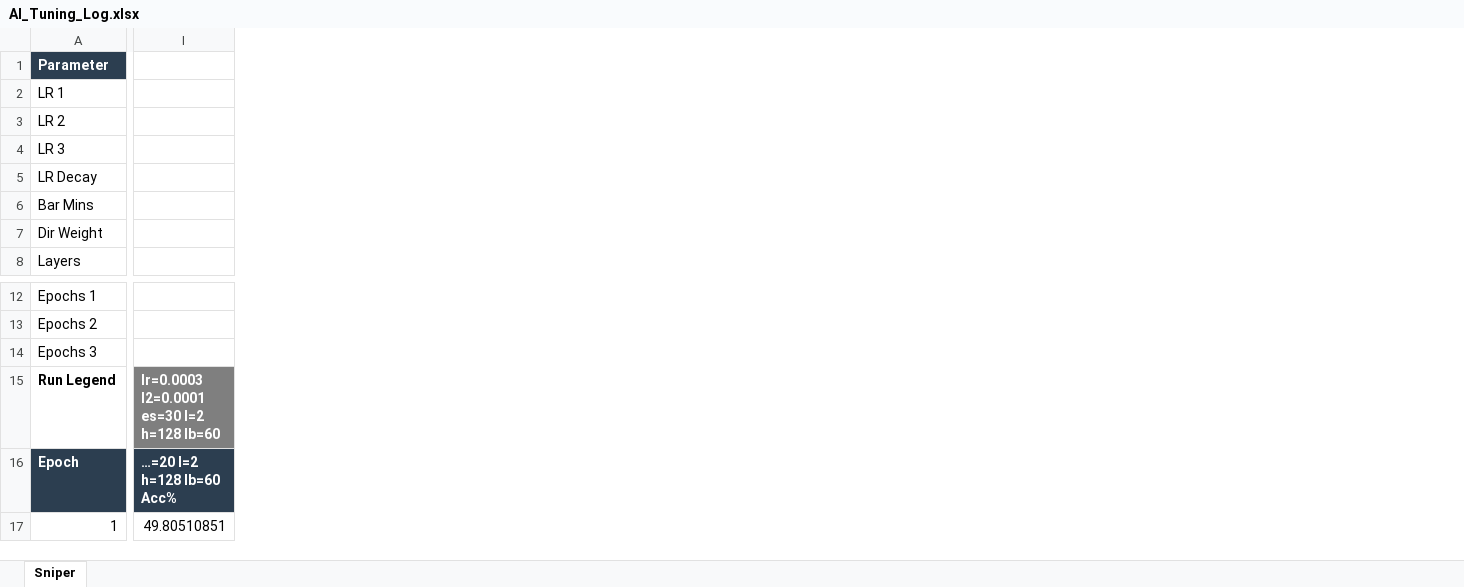
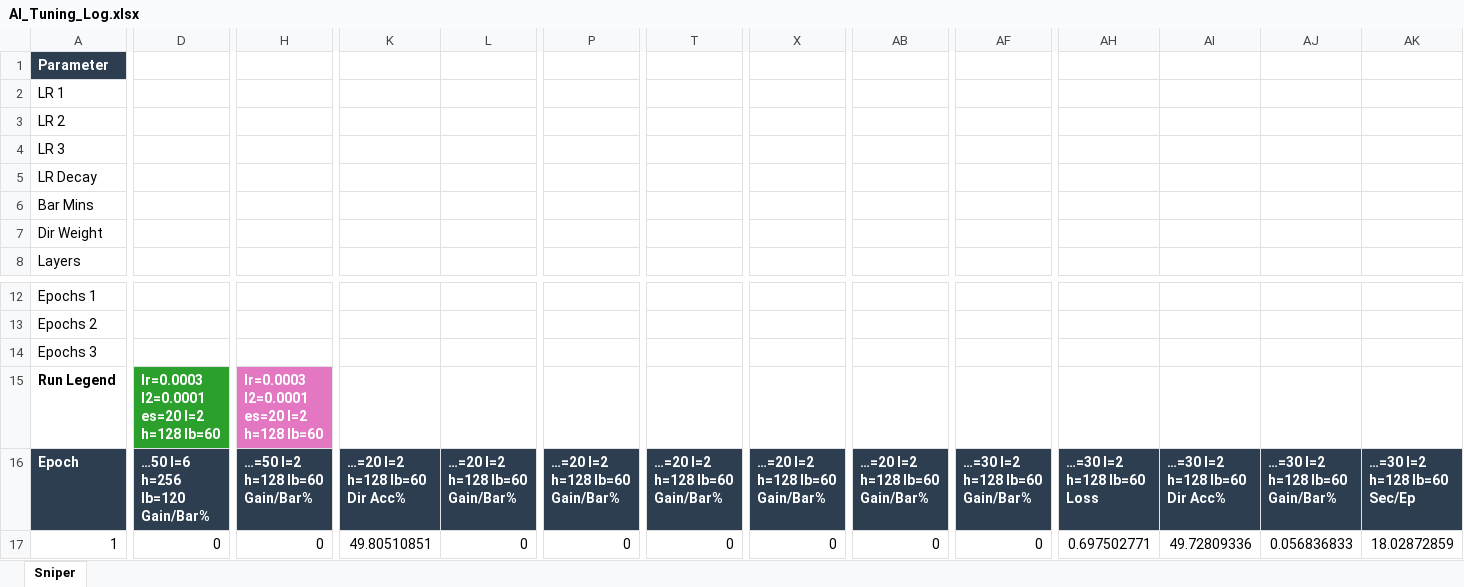
Before and after one commit to OskarMeeks/sunset, an Excel workbook: AI_Tuning_Log.xlsx, sheet Sniper, drawn as a sheet; only a part is shown, gaps mark what is left out; values as stored, in another font and other column widths than the file's, no borders; charts and pictures not drawn; addresses are those after the commit; the diff covers the shown part only; the diff names each change by its address in the sheet, - before the commit and + after, or states it on an @@ line.

```diff
--- a/AI_Tuning_Log.xlsx (sheet Sniper)
+++ b/AI_Tuning_Log.xlsx (sheet Sniper)
+column D, rows 15-17: lr=0.0003 l2=0.0001 es=20 l=2 h=128 lb=60 | …50 l=6 h=256 lb=120 Gain/Bar% | 0
+column H, rows 15-17: lr=0.0003 l2=0.0001 es=20 l=2 h=128 lb=60 | …=50 l=2 h=128 lb=60 Gain/Bar% | 0
+column L, rows 16-17: …=20 l=2 h=128 lb=60 Gain/Bar% | 0
+column P, rows 16-17: …=20 l=2 h=128 lb=60 Gain/Bar% | 0
+column T, rows 16-17: …=20 l=2 h=128 lb=60 Gain/Bar% | 0
+column X, rows 16-17: …=20 l=2 h=128 lb=60 Gain/Bar% | 0
+column AB, rows 16-17: …=20 l=2 h=128 lb=60 Gain/Bar% | 0
+column AF, rows 16-17: …=30 l=2 h=128 lb=60 Gain/Bar% | 0
+column AH, rows 16-17: …=30 l=2 h=128 lb=60 Loss | 0.697502771
+column AI, rows 16-17: …=30 l=2 h=128 lb=60 Dir Acc% | 49.72809336
+column AJ, rows 16-17: …=30 l=2 h=128 lb=60 Gain/Bar% | 0.056836833
+column AK, rows 16-17: …=30 l=2 h=128 lb=60 Sec/Ep | 18.02872859
-K15: lr=0.0003 l2=0.0001 es=30 l=2 h=128 lb=60
+K15: (empty)
-K15 fill: #7F7F7F
+K15 fill: none
-K16: …=20 l=2 h=128 lb=60 Acc%
+K16: …=20 l=2 h=128 lb=60 Dir Acc%
```
Also changed, not shown: 10 edited cells and cell formats elsewhere in this sheet, charts or pictures, 13 other files.
